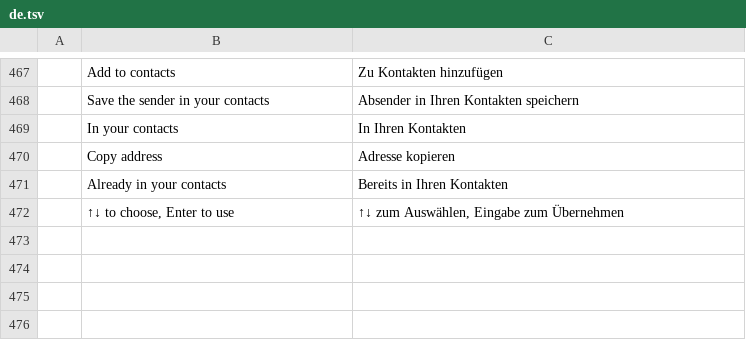
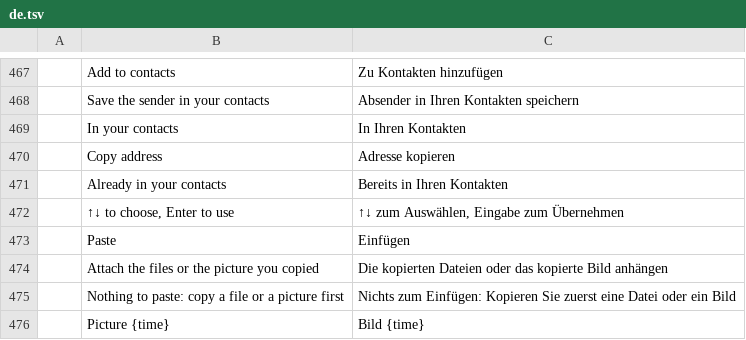
Before and after one commit to StDenis1980/ibercorreo, a TSV file: crates/ui-egui/src/i18n/de.tsv, drawn as a sheet; only a part is shown, gaps mark what is left out; the diff names each change by its address in the sheet, - before the commit and + after, or states it on an @@ line.

```diff
--- a/crates/ui-egui/src/i18n/de.tsv
+++ b/crates/ui-egui/src/i18n/de.tsv
+row 473:  | Paste | Einfügen
+row 474:  | Attach the files or the picture you copied | Die kopierten Dateien oder das kopierte Bild anhängen
+row 475:  | Nothing to paste: copy a file or a picture first | Nichts zum Einfügen: Kopieren Sie zuerst eine Datei oder ein Bild
+row 476:  | Picture {time} | Bild {time}
```
Also changed, not shown: crates/ui-egui/src/i18n/ca.tsv, crates/ui-egui/src/i18n/cs.tsv, 16 other files.
